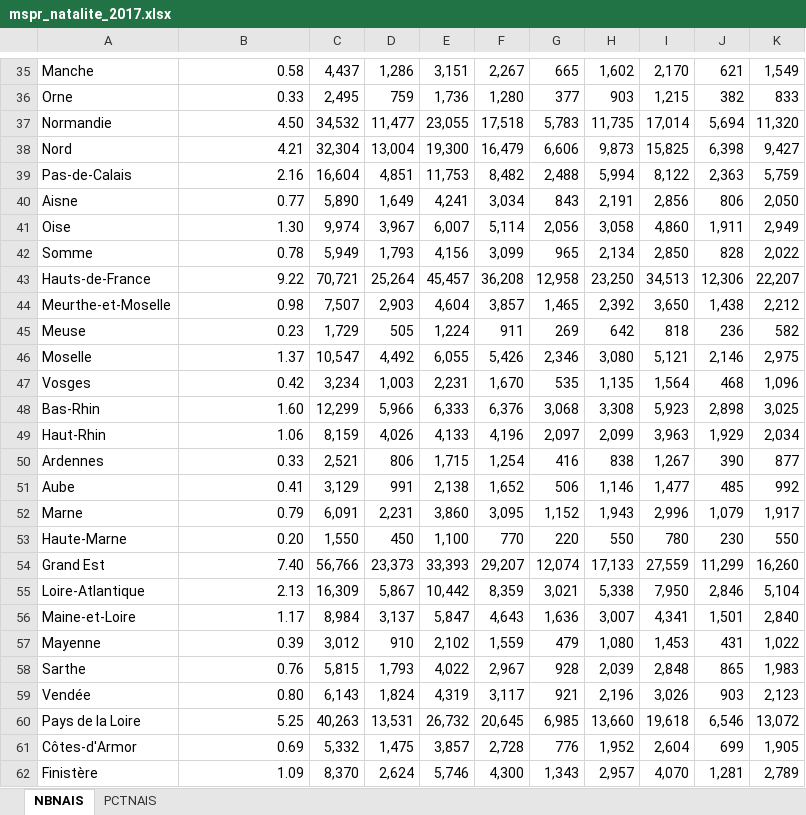
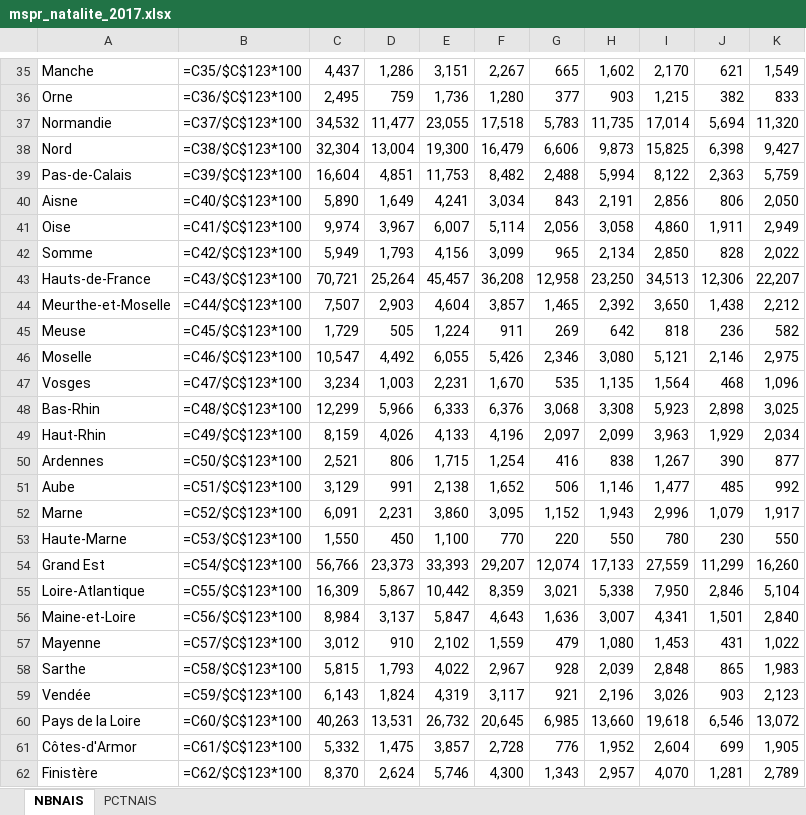
Before and after one commit to Haaycee/MSPR, an Excel workbook: data/natality/mspr_natalite_2017.xlsx, sheet NBNAIS, drawn as a sheet; only a part is shown, gaps mark what is left out; values as stored, in another font and other column widths than the file's, no cell formats; formulas without a stored value are shown as written; charts and pictures not drawn; the diff covers the shown part only; the diff names each change by its address in the sheet, - before the commit and + after, or states it on an @@ line.

```diff
--- a/data/natality/mspr_natalite_2017.xlsx (sheet NBNAIS)
+++ b/data/natality/mspr_natalite_2017.xlsx (sheet NBNAIS)
-B35: 0.58
+B35: =C35/$C$123*100
-B36: 0.33
+B36: =C36/$C$123*100
-B37: 4.50
+B37: =C37/$C$123*100
-B38: 4.21
+B38: =C38/$C$123*100
-B39: 2.16
+B39: =C39/$C$123*100
-B40: 0.77
+B40: =C40/$C$123*100
-B41: 1.30
+B41: =C41/$C$123*100
-B42: 0.78
+B42: =C42/$C$123*100
-B43: 9.22
+B43: =C43/$C$123*100
-B44: 0.98
+B44: =C44/$C$123*100
-B45: 0.23
+B45: =C45/$C$123*100
-B46: 1.37
+B46: =C46/$C$123*100
-B47: 0.42
+B47: =C47/$C$123*100
-B48: 1.60
+B48: =C48/$C$123*100
-B49: 1.06
+B49: =C49/$C$123*100
-B50: 0.33
+B50: =C50/$C$123*100
-B51: 0.41
+B51: =C51/$C$123*100
-B52: 0.79
+B52: =C52/$C$123*100
-B53: 0.20
+B53: =C53/$C$123*100
-B54: 7.40
+B54: =C54/$C$123*100
-B55: 2.13
+B55: =C55/$C$123*100
-B56: 1.17
+B56: =C56/$C$123*100
-B57: 0.39
+B57: =C57/$C$123*100
-B58: 0.76
+B58: =C58/$C$123*100
-B59: 0.80
+B59: =C59/$C$123*100
-B60: 5.25
+B60: =C60/$C$123*100
-B61: 0.69
+B61: =C61/$C$123*100
-B62: 1.09
+B62: =C62/$C$123*100
```
Also changed, not shown: 89 edited cells elsewhere in this sheet, sheet PCTNAIS, cell formats, charts or pictures, dataset.xlsx, 12 other files.
